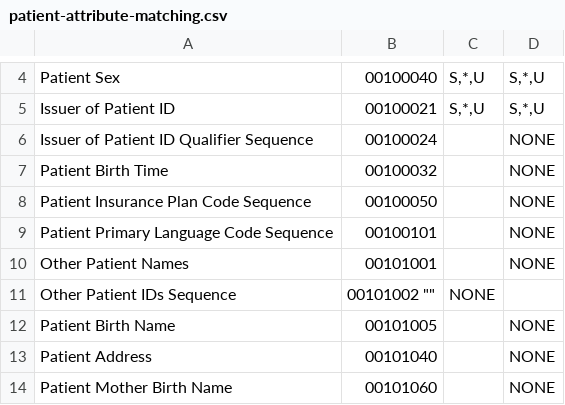
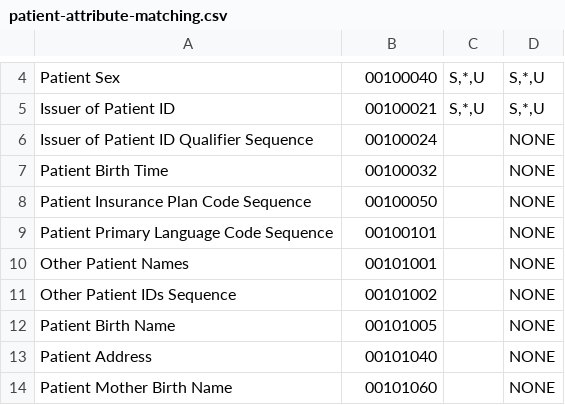
Before and after one commit to dcm4che/dcm4chee-arc-cs, a CSV file: docs/networking/specs/qido-rs/patient-attribute-matching.csv, drawn as a sheet; only a part is shown, gaps mark what is left out.

Commit message:
QIDO-RS update - search for patients

```diff
--- a/docs/networking/specs/qido-rs/patient-attribute-matching.csv
+++ b/docs/networking/specs/qido-rs/patient-attribute-matching.csv
@@ -10,3 +10,3 @@
 "Other Patient Names", "00101001", "", "NONE"
-"Other Patient IDs Sequence", "00101002" "", "NONE"
+"Other Patient IDs Sequence", "00101002", "", "NONE"
 "Patient Birth Name", "00101005", "", "NONE"
```
